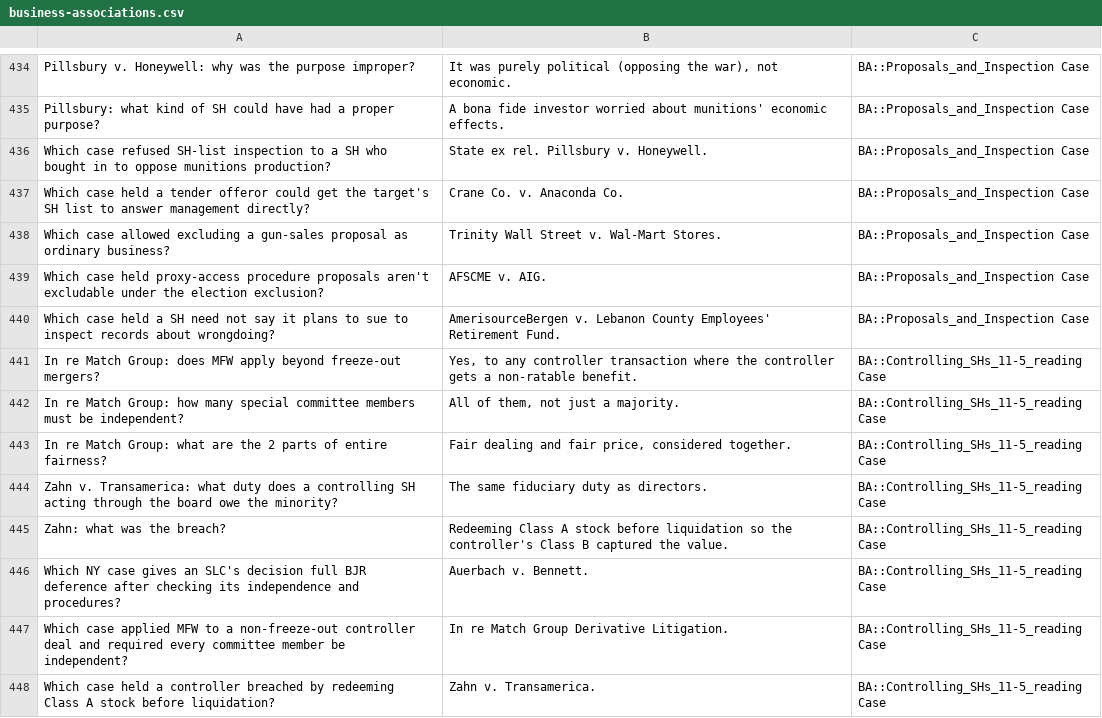
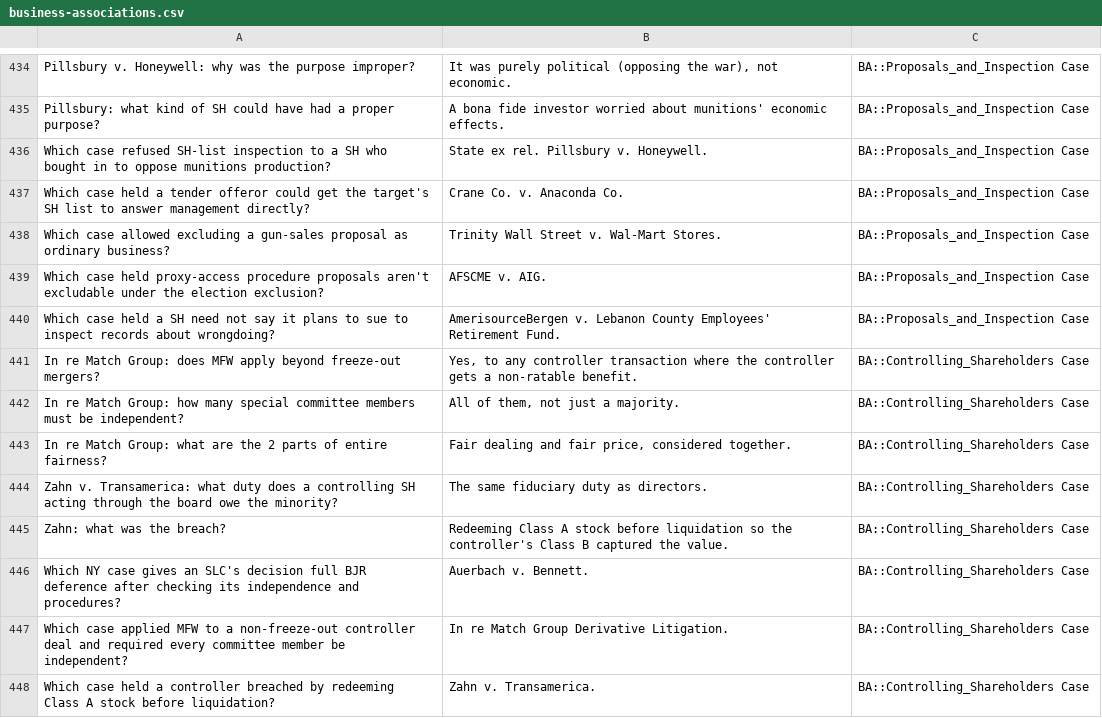
Before and after one commit to chipperbecker-droid/law-flashcards, a CSV file: decks/business-associations.csv, drawn as a sheet; only a part is shown, gaps mark what is left out.

```diff
--- a/decks/business-associations.csv
+++ b/decks/business-associations.csv
@@ -440,9 +440,9 @@ Which case held proxy-access procedure proposals aren't excludable under the ele
 Which case held a SH need not say it plans to sue to inspect records about wrongdoing?,AmerisourceBergen v. Lebanon County Employees' Retirement Fund.,BA::Proposals_and_Inspection Case
-In re Match Group: does MFW apply beyond freeze-out mergers?,"Yes, to any controller transaction where the controller gets a non-ratable benefit.",BA::Controlling_SHs_11-5_reading Case
-In re Match Group: how many special committee members must be independent?,"All of them, not just a majority.",BA::Controlling_SHs_11-5_reading Case
-In re Match Group: what are the 2 parts of entire fairness?,"Fair dealing and fair price, considered together.",BA::Controlling_SHs_11-5_reading Case
-Zahn v. Transamerica: what duty does a controlling SH acting through the board owe the minority?,The same fiduciary duty as directors.,BA::Controlling_SHs_11-5_reading Case
-Zahn: what was the breach?,Redeeming Class A stock before liquidation so the controller's Class B captured the value.,BA::Controlling_SHs_11-5_reading Case
-Which NY case gives an SLC's decision full BJR deference after checking its independence and procedures?,Auerbach v. Bennett.,BA::Controlling_SHs_11-5_reading Case
-Which case applied MFW to a non-freeze-out controller deal and required every committee member be independent?,In re Match Group Derivative Litigation.,BA::Controlling_SHs_11-5_reading Case
-Which case held a controller breached by redeeming Class A stock before liquidation?,Zahn v. Transamerica.,BA::Controlling_SHs_11-5_reading Case
+In re Match Group: does MFW apply beyond freeze-out mergers?,"Yes, to any controller transaction where the controller gets a non-ratable benefit.",BA::Controlling_Shareholders Case
+In re Match Group: how many special committee members must be independent?,"All of them, not just a majority.",BA::Controlling_Shareholders Case
+In re Match Group: what are the 2 parts of entire fairness?,"Fair dealing and fair price, considered together.",BA::Controlling_Shareholders Case
+Zahn v. Transamerica: what duty does a controlling SH acting through the board owe the minority?,The same fiduciary duty as directors.,BA::Controlling_Shareholders Case
+Zahn: what was the breach?,Redeeming Class A stock before liquidation so the controller's Class B captured the value.,BA::Controlling_Shareholders Case
+Which NY case gives an SLC's decision full BJR deference after checking its independence and procedures?,Auerbach v. Bennett.,BA::Controlling_Shareholders Case
+Which case applied MFW to a non-freeze-out controller deal and required every committee member be independent?,In re Match Group Derivative Litigation.,BA::Controlling_Shareholders Case
+Which case held a controller breached by redeeming Class A stock before liquidation?,Zahn v. Transamerica.,BA::Controlling_Shareholders Case
```
Also changed, not shown: 3 other files.
